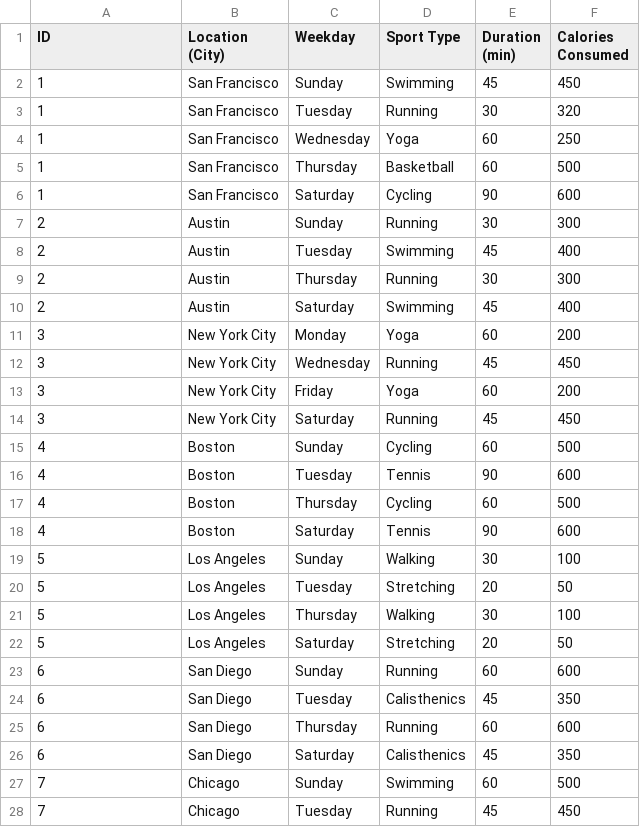
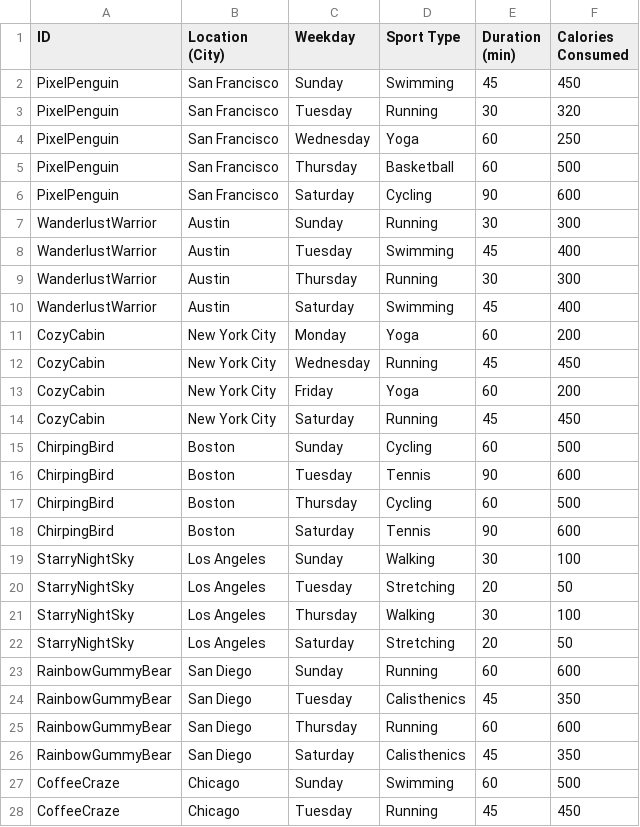
Before and after one commit to yiheyangsie/18738-project, a CSV file: sport_data.csv, drawn as a sheet; only a part is shown; the diff covers the shown part only.

```diff
--- a/sport_data.csv
+++ b/sport_data.csv
@@ -1,28 +1,28 @@
 ID,Location (City),Weekday,Sport Type,Duration (min),Calories Consumed
-1,San Francisco,Sunday,Swimming,45,450
-1,San Francisco,Tuesday,Running,30,320
-1,San Francisco,Wednesday,Yoga,60,250
-1,San Francisco,Thursday,Basketball,60,500
-1,San Francisco,Saturday,Cycling,90,600
-2,Austin,Sunday,Running,30,300
-2,Austin,Tuesday,Swimming,45,400
-2,Austin,Thursday,Running,30,300
-2,Austin,Saturday,Swimming,45,400
-3,New York City,Monday,Yoga,60,200
-3,New York City,Wednesday,Running,45,450
-3,New York City,Friday,Yoga,60,200
-3,New York City,Saturday,Running,45,450
-4,Boston,Sunday,Cycling,60,500
-4,Boston,Tuesday,Tennis,90,600
-4,Boston,Thursday,Cycling,60,500
-4,Boston,Saturday,Tennis,90,600
-5,Los Angeles,Sunday,Walking,30,100
-5,Los Angeles,Tuesday,Stretching,20,50
-5,Los Angeles,Thursday,Walking,30,100
-5,Los Angeles,Saturday,Stretching,20,50
-6,San Diego,Sunday,Running,60,600
-6,San Diego,Tuesday,Calisthenics,45,350
-6,San Diego,Thursday,Running,60,600
-6,San Diego,Saturday,Calisthenics,45,350
-7,Chicago,Sunday,Swimming,60,500
-7,Chicago,Tuesday,Running,45,450
+PixelPenguin,San Francisco,Sunday,Swimming,45,450
+PixelPenguin,San Francisco,Tuesday,Running,30,320
+PixelPenguin,San Francisco,Wednesday,Yoga,60,250
+PixelPenguin,San Francisco,Thursday,Basketball,60,500
+PixelPenguin,San Francisco,Saturday,Cycling,90,600
+WanderlustWarrior,Austin,Sunday,Running,30,300
+WanderlustWarrior,Austin,Tuesday,Swimming,45,400
+WanderlustWarrior,Austin,Thursday,Running,30,300
+WanderlustWarrior,Austin,Saturday,Swimming,45,400
+CozyCabin,New York City,Monday,Yoga,60,200
+CozyCabin,New York City,Wednesday,Running,45,450
+CozyCabin,New York City,Friday,Yoga,60,200
+CozyCabin,New York City,Saturday,Running,45,450
+ChirpingBird,Boston,Sunday,Cycling,60,500
+ChirpingBird,Boston,Tuesday,Tennis,90,600
+ChirpingBird,Boston,Thursday,Cycling,60,500
+ChirpingBird,Boston,Saturday,Tennis,90,600
+StarryNightSky,Los Angeles,Sunday,Walking,30,100
+StarryNightSky,Los Angeles,Tuesday,Stretching,20,50
+StarryNightSky,Los Angeles,Thursday,Walking,30,100
+StarryNightSky,Los Angeles,Saturday,Stretching,20,50
+RainbowGummyBear,San Diego,Sunday,Running,60,600
+RainbowGummyBear,San Diego,Tuesday,Calisthenics,45,350
+RainbowGummyBear,San Diego,Thursday,Running,60,600
+RainbowGummyBear,San Diego,Saturday,Calisthenics,45,350
+CoffeeCraze,Chicago,Sunday,Swimming,60,500
+CoffeeCraze,Chicago,Tuesday,Running,45,450
```
Also changed, not shown: 14 edited cells elsewhere in this file, 3 other files.
